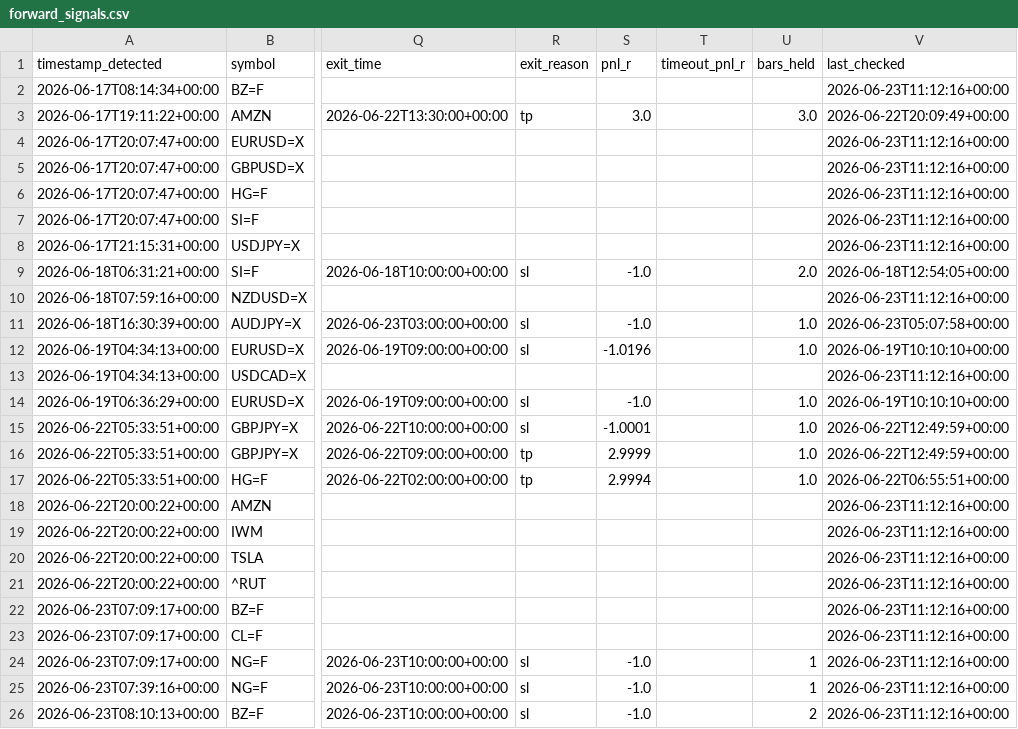
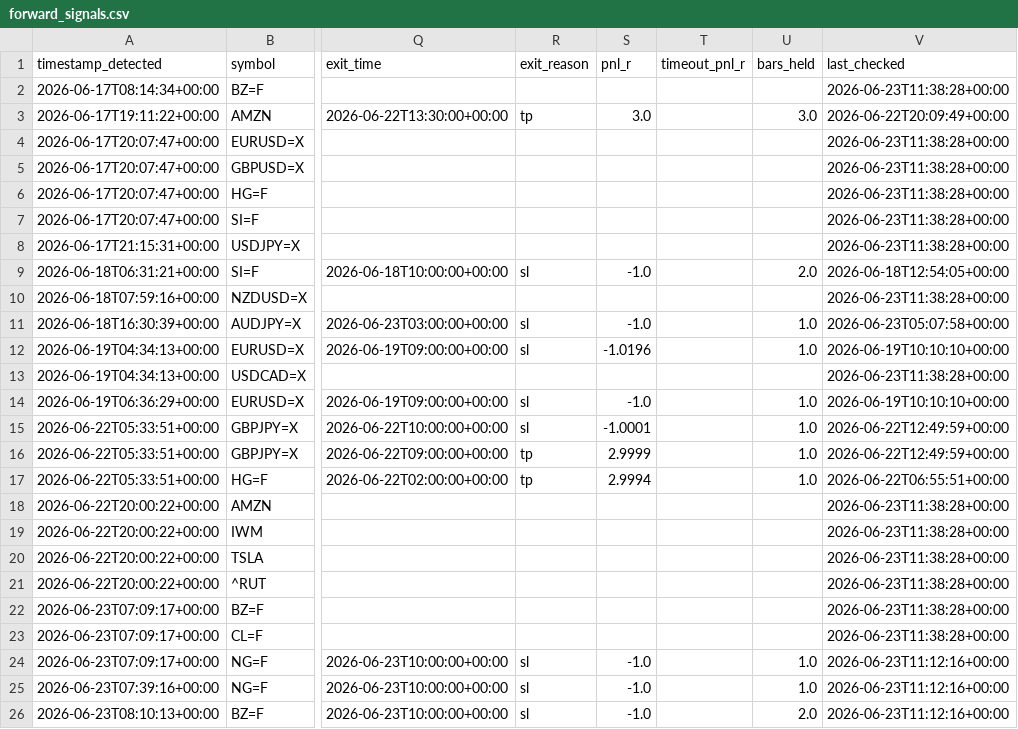
Before and after one commit to anabil-muthmercapital/S-D-learning, a CSV file: data/forward_signals.csv, drawn as a sheet; only a part is shown, gaps mark what is left out; the diff names each change by its address in the sheet, - before the commit and + after, or states it on an @@ line.

Commit message:
forward-test: 2026-06-23T11:39Z (25 signals)

```diff
--- a/data/forward_signals.csv
+++ b/data/forward_signals.csv
-V2 (last_checked): 2026-06-23T11:12:16+00:00
+V2 (last_checked): 2026-06-23T11:38:28+00:00
-V4:V8 (last_checked): 2026-06-23T11:12:16+00:00
+V4:V8 (last_checked): 2026-06-23T11:38:28+00:00
-V10 (last_checked): 2026-06-23T11:12:16+00:00
+V10 (last_checked): 2026-06-23T11:38:28+00:00
-V13 (last_checked): 2026-06-23T11:12:16+00:00
+V13 (last_checked): 2026-06-23T11:38:28+00:00
-V18:V23 (last_checked): 2026-06-23T11:12:16+00:00
+V18:V23 (last_checked): 2026-06-23T11:38:28+00:00
-U24:U25 (bars_held): 1
+U24:U25 (bars_held): 1.0
-U26 (bars_held): 2
+U26 (bars_held): 2.0
```
